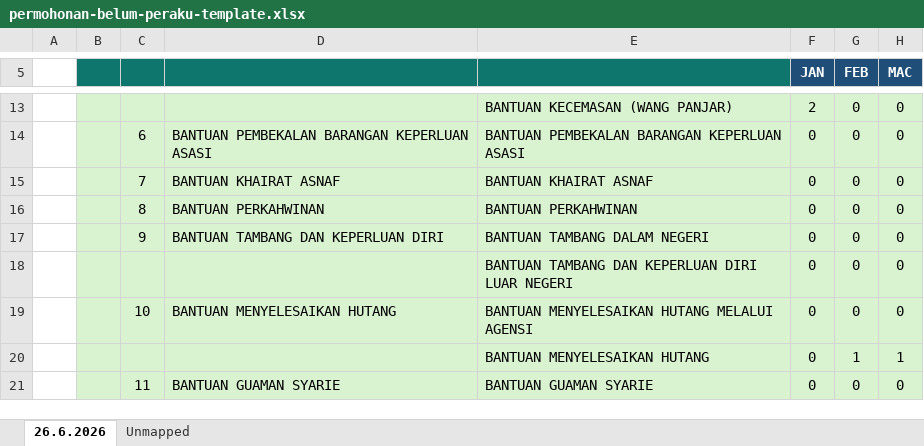
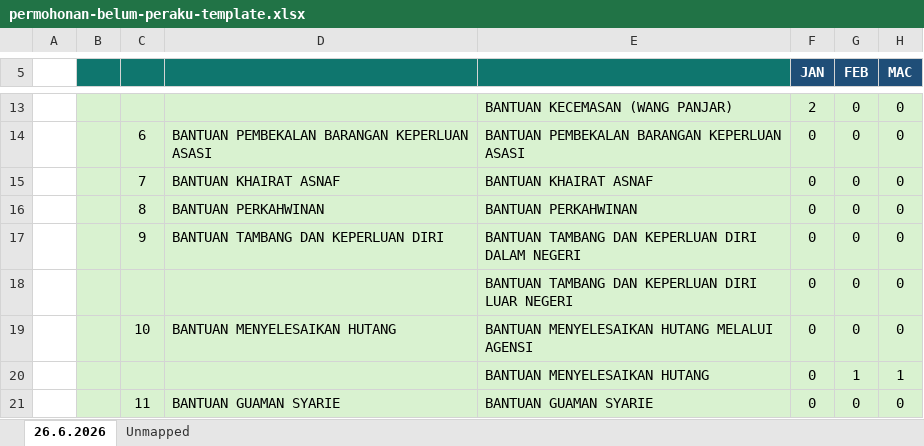
Before and after one commit to wfadhli82/dashboard-aging-2026-supabase, an Excel workbook: templates/permohonan-belum-peraku-template.xlsx, sheet 26.6.2026, drawn as a sheet; only a part is shown, gaps mark what is left out; values as stored, in another font and other column widths than the file's, no borders; the diff names each change by its address in the sheet, - before the commit and + after, or states it on an @@ line.

Commit message:
Map tambang dalam negeri pending validation

```diff
--- a/templates/permohonan-belum-peraku-template.xlsx (sheet 26.6.2026)
+++ b/templates/permohonan-belum-peraku-template.xlsx (sheet 26.6.2026)
-E17: BANTUAN TAMBANG DALAM NEGERI
+E17: BANTUAN TAMBANG DAN KEPERLUAN DIRI DALAM NEGERI
```
Also changed, not shown: 4 other files.
